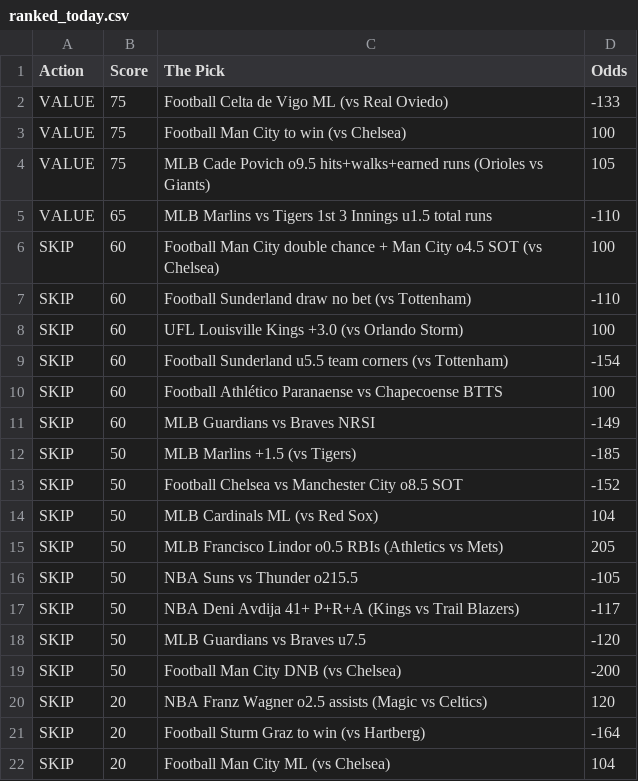
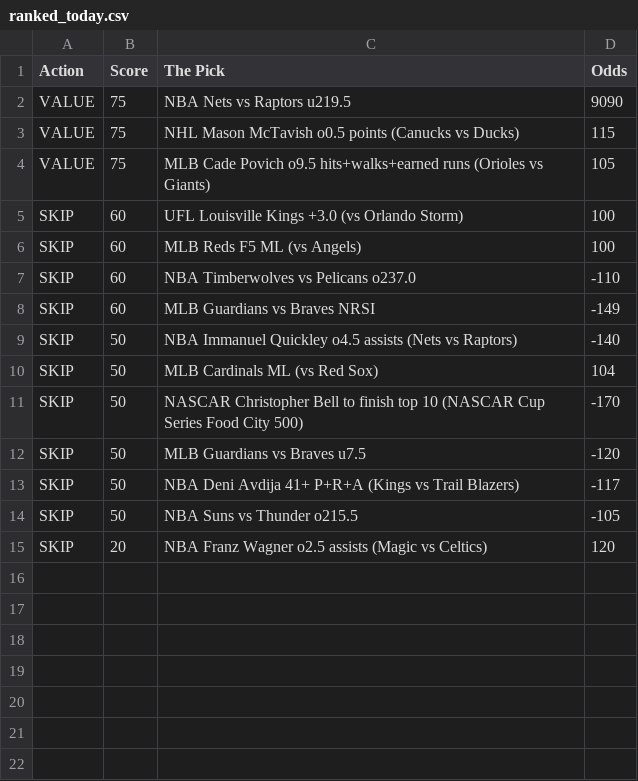
Before and after one commit to CameronBroussard6/Sports_Picks_Ranked, a CSV file: ranked_today.csv, drawn as a sheet.

```diff
--- a/ranked_today.csv
+++ b/ranked_today.csv
@@ -1,22 +1,15 @@
 Action,Score,The Pick,Odds
-VALUE,75,Football Celta de Vigo ML (vs Real Oviedo),-133
-VALUE,75,Football Man City to win (vs Chelsea),100
+VALUE,75,NBA Nets vs Raptors u219.5,9090
+VALUE,75,NHL Mason McTavish o0.5 points (Canucks vs Ducks),115
 VALUE,75,MLB Cade Povich o9.5 hits+walks+earned runs (Orioles vs Giants),105
-VALUE,65,MLB Marlins vs Tigers 1st 3 Innings u1.5 total runs,-110
-SKIP,60,Football Man City double chance + Man City o4.5 SOT (vs Chelsea),100
-SKIP,60,Football Sunderland draw no bet (vs Tottenham),-110
 SKIP,60,UFL Louisville Kings +3.0 (vs Orlando Storm),100
-SKIP,60,Football Sunderland u5.5 team corners (vs Tottenham),-154
-SKIP,60,Football Athlético Paranaense vs Chapecoense BTTS,100
+SKIP,60,MLB Reds F5 ML (vs Angels),100
+SKIP,60,NBA Timberwolves vs Pelicans o237.0,-110
 SKIP,60,MLB Guardians vs Braves NRSI,-149
-SKIP,50,MLB Marlins +1.5 (vs Tigers),-185
-SKIP,50,Football Chelsea vs Manchester City o8.5 SOT,-152
+SKIP,50,NBA Immanuel Quickley o4.5 assists (Nets vs Raptors),-140
 SKIP,50,MLB Cardinals ML (vs Red Sox),104
-SKIP,50,MLB Francisco Lindor o0.5 RBIs (Athletics vs Mets),205
+SKIP,50,NASCAR Christopher Bell to finish top 10 (NASCAR Cup Series Food City 500),-170
+SKIP,50,MLB Guardians vs Braves u7.5,-120
+SKIP,50,NBA Deni Avdija 41+ P+R+A (Kings vs Trail Blazers),-117
 SKIP,50,NBA Suns vs Thunder o215.5,-105
-SKIP,50,NBA Deni Avdija 41+ P+R+A (Kings vs Trail Blazers),-117
-SKIP,50,MLB Guardians vs Braves u7.5,-120
-SKIP,50,Football Man City DNB (vs Chelsea),-200
 SKIP,20,NBA Franz Wagner o2.5 assists (Magic vs Celtics),120
-SKIP,20,Football Sturm Graz to win (vs Hartberg),-164
-SKIP,20,Football Man City ML (vs Chelsea),104
```
